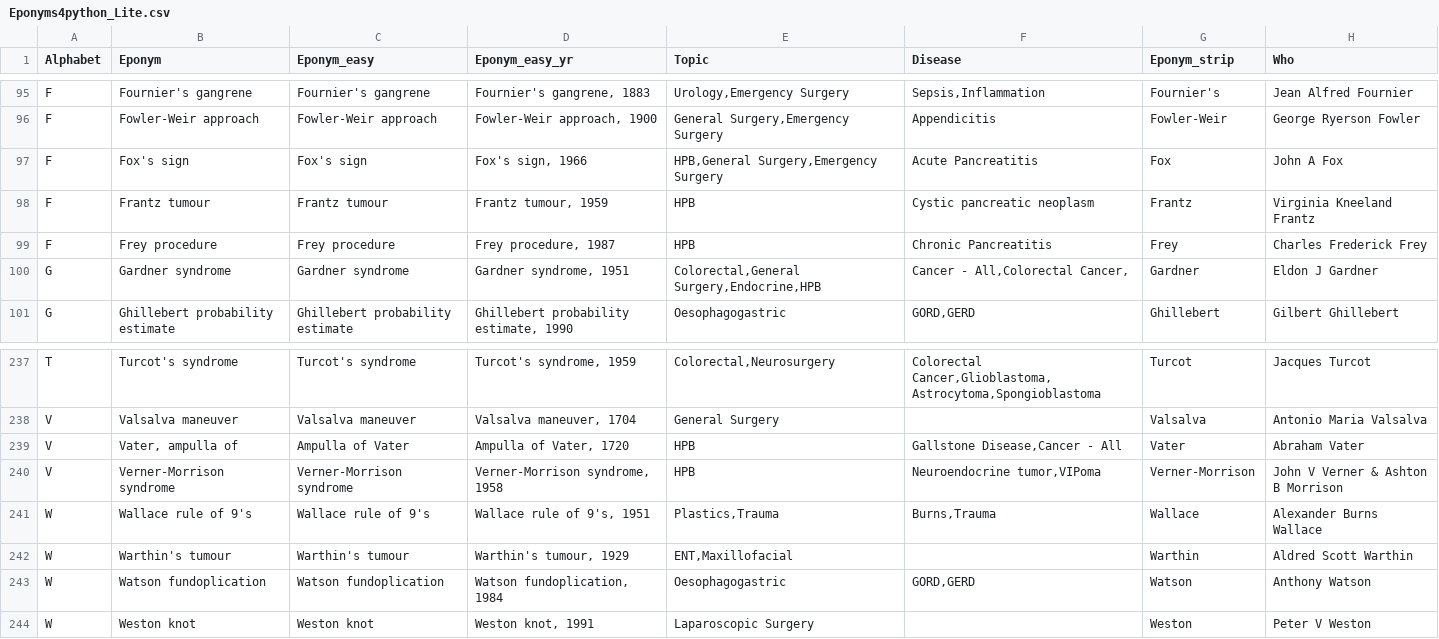
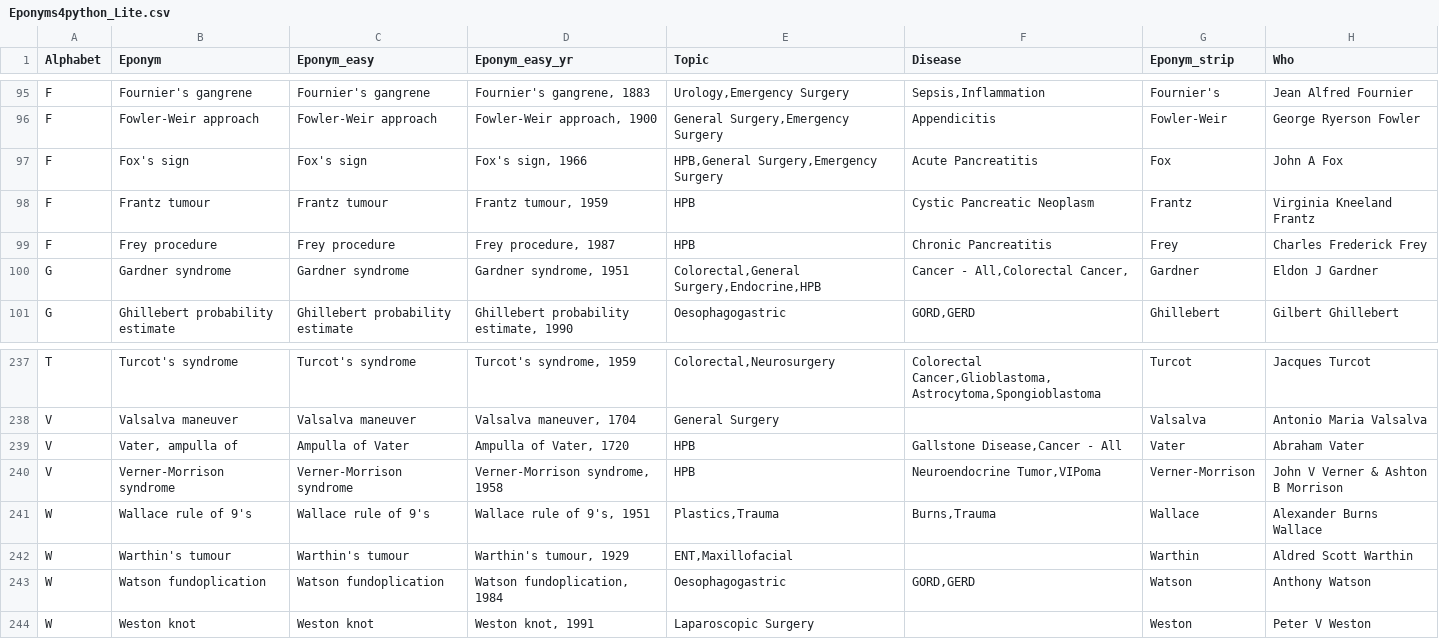
Before and after one commit to HayesAJ83/SurgicalEps_01, a CSV file: Eponyms4python_Lite.csv, drawn as a sheet; only a part is shown, gaps mark what is left out; the diff names each change by its address in the sheet, - before the commit and + after, or states it on an @@ line.

Commit message:
Add files via upload

```diff
--- a/Eponyms4python_Lite.csv
+++ b/Eponyms4python_Lite.csv
-F98 (Disease): Cystic pancreatic neoplasm
+F98 (Disease): Cystic Pancreatic Neoplasm
-F240 (Disease): Neuroendocrine tumor,VIPoma
+F240 (Disease): Neuroendocrine Tumor,VIPoma
```
